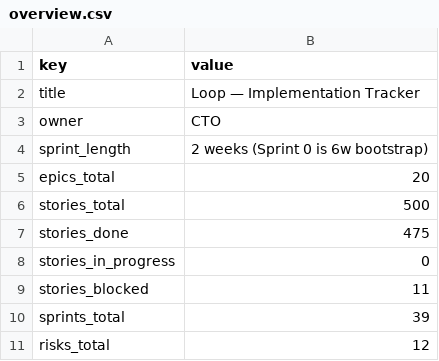
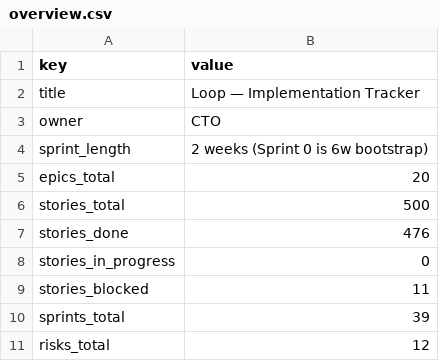
Before and after one commit to kwameasare/loop, a CSV file: loop_implementation/tracker/csv/overview.csv, drawn as a sheet.

```diff
--- a/loop_implementation/tracker/csv/overview.csv
+++ b/loop_implementation/tracker/csv/overview.csv
@@ -6,3 +6,3 @@ epics_total,20
 stories_total,500
-stories_done,475
+stories_done,476
 stories_in_progress,0
```
Also changed, not shown: loop_implementation/tracker/csv/stories.csv, 6 other files.
